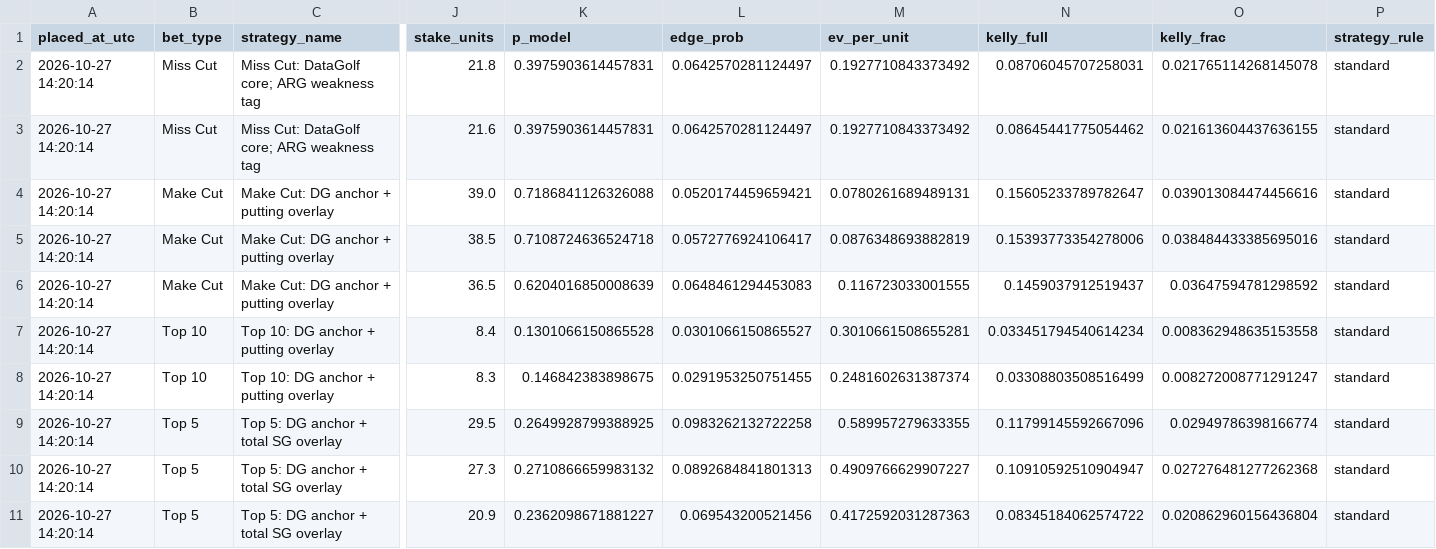
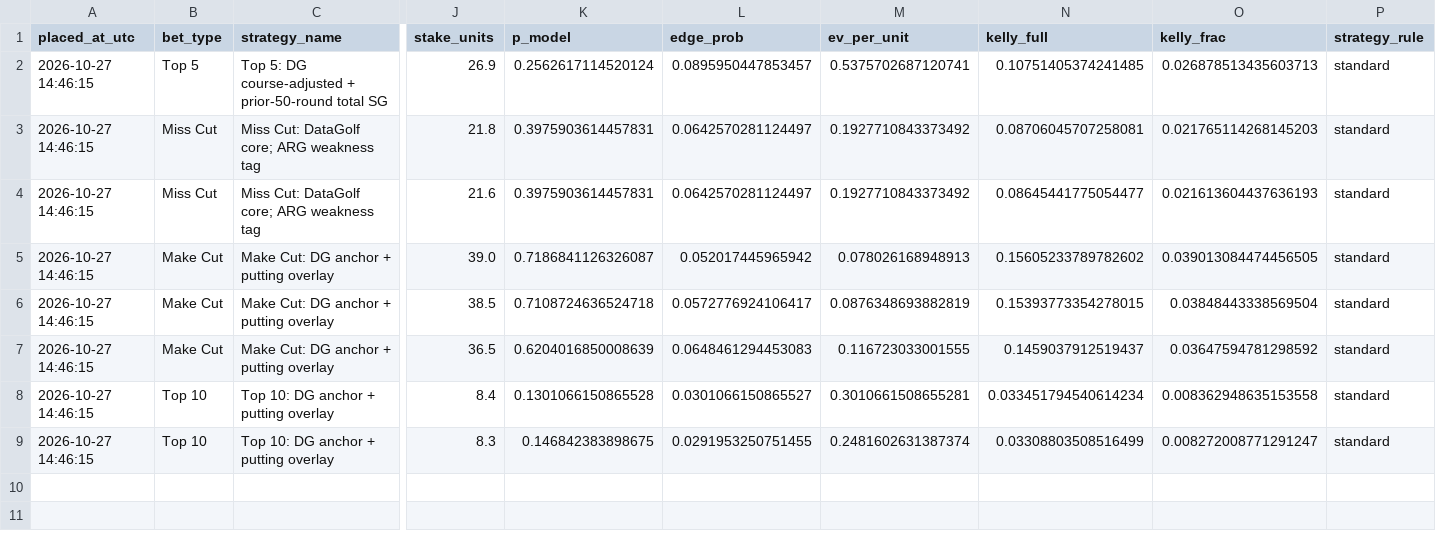
Before and after one commit to conormaccallum/golf-bets-outputs, a CSV file: pga/latest_betslip.csv, drawn as a sheet; only a part is shown, gaps mark what is left out; removed rows and columns are numbered as before the commit, all else as after; rows hold the shown columns only; the diff names each change by its address in the sheet, - before the commit and + after, or states it on an @@ line.

Commit message:
Update outputs (model run)

```diff
--- a/pga/latest_betslip.csv
+++ b/pga/latest_betslip.csv
+row 2: 2026-10-27 14:46:15 | Top 5 | Top 5: DG course-adjusted + prior-50-round total SG | 26.9 | 0.2562617114520124 | 0.0895950447853457 | 0.5375702687120741 | 0.10751405374241485 | 0.026878513435603713 | standard
-A3:A9 (placed_at_utc): 2026-10-27 14:20:14
+A3:A9 (placed_at_utc): 2026-10-27 14:46:15
-N3 (kelly_full): 0.08706045707258031
+N3 (kelly_full): 0.08706045707258081
-O3 (kelly_frac): 0.021765114268145078
+O3 (kelly_frac): 0.021765114268145203
-N4 (kelly_full): 0.08645441775054462
+N4 (kelly_full): 0.08645441775054477
-O4 (kelly_frac): 0.021613604437636155
+O4 (kelly_frac): 0.021613604437636193
-K5 (p_model): 0.7186841126326088
+K5 (p_model): 0.7186841126326087
-L5 (edge_prob): 0.0520174459659421
+L5 (edge_prob): 0.052017445965942
-M5 (ev_per_unit): 0.0780261689489131
+M5 (ev_per_unit): 0.078026168948913
-N5 (kelly_full): 0.15605233789782647
+N5 (kelly_full): 0.15605233789782602
-O5 (kelly_frac): 0.039013084474456616
+O5 (kelly_frac): 0.039013084474456505
-N6 (kelly_full): 0.15393773354278006
+N6 (kelly_full): 0.15393773354278015
-O6 (kelly_frac): 0.038484433385695016
+O6 (kelly_frac): 0.03848443338569504
-row 9: 2026-10-27 14:20:14 | Top 5 | Top 5: DG anchor + total SG overlay | 29.5 | 0.2649928799388925 | 0.0983262132722258 | 0.589957279633355 | 0.11799145592667096 | 0.02949786398166774 | standard
-row 10: 2026-10-27 14:20:14 | Top 5 | Top 5: DG anchor + total SG overlay | 27.3 | 0.2710866659983132 | 0.0892684841801313 | 0.4909766629907227 | 0.10910592510904947 | 0.027276481277262368 | standard
-row 11: 2026-10-27 14:20:14 | Top 5 | Top 5: DG anchor + total SG overlay | 20.9 | 0.2362098671881227 | 0.069543200521456 | 0.4172592031287363 | 0.08345184062574722 | 0.020862960156436804 | standard
```
Also changed, not shown: 10 other files.
